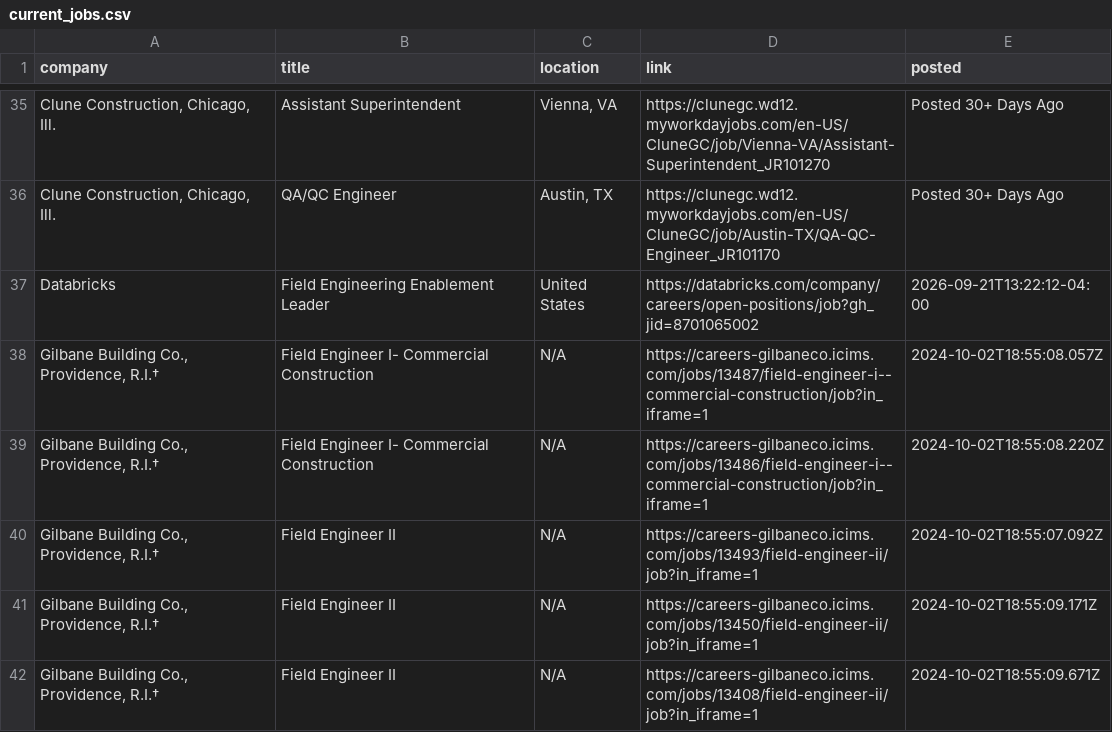
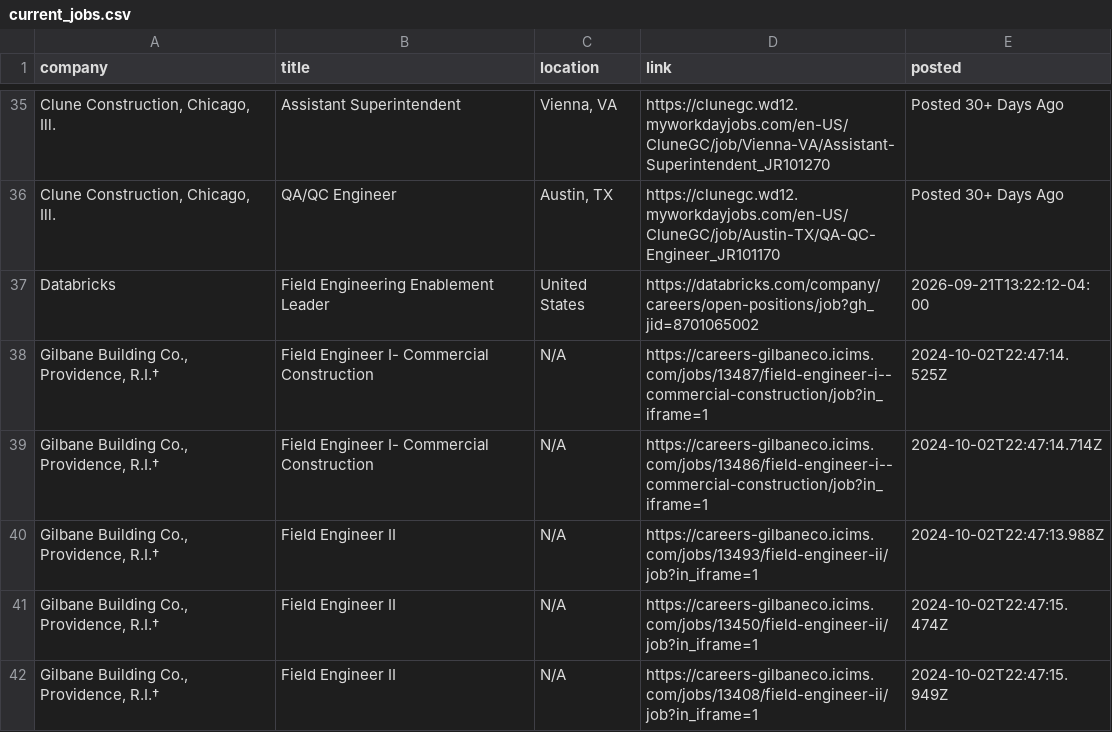
Before and after one commit to harsha271199/jp, a CSV file: current_jobs.csv, drawn as a sheet; only a part is shown, gaps mark what is left out; the diff covers the shown part only; the diff names each change by its address in the sheet, - before the commit and + after, or states it on an @@ line.

```diff
--- a/current_jobs.csv
+++ b/current_jobs.csv
-E38 (posted): 2024-10-02T18:55:08.057Z
+E38 (posted): 2024-10-02T22:47:14.525Z
-E39 (posted): 2024-10-02T18:55:08.220Z
+E39 (posted): 2024-10-02T22:47:14.714Z
-E40 (posted): 2024-10-02T18:55:07.092Z
+E40 (posted): 2024-10-02T22:47:13.988Z
-E41 (posted): 2024-10-02T18:55:09.171Z
+E41 (posted): 2024-10-02T22:47:15.474Z
-E42 (posted): 2024-10-02T18:55:09.671Z
+E42 (posted): 2024-10-02T22:47:15.949Z
```
Also changed, not shown: 3 added rows, 1 moved row and 4 edited cells elsewhere in this file, new_jobs.csv, seen_links.csv, 3 other files.
